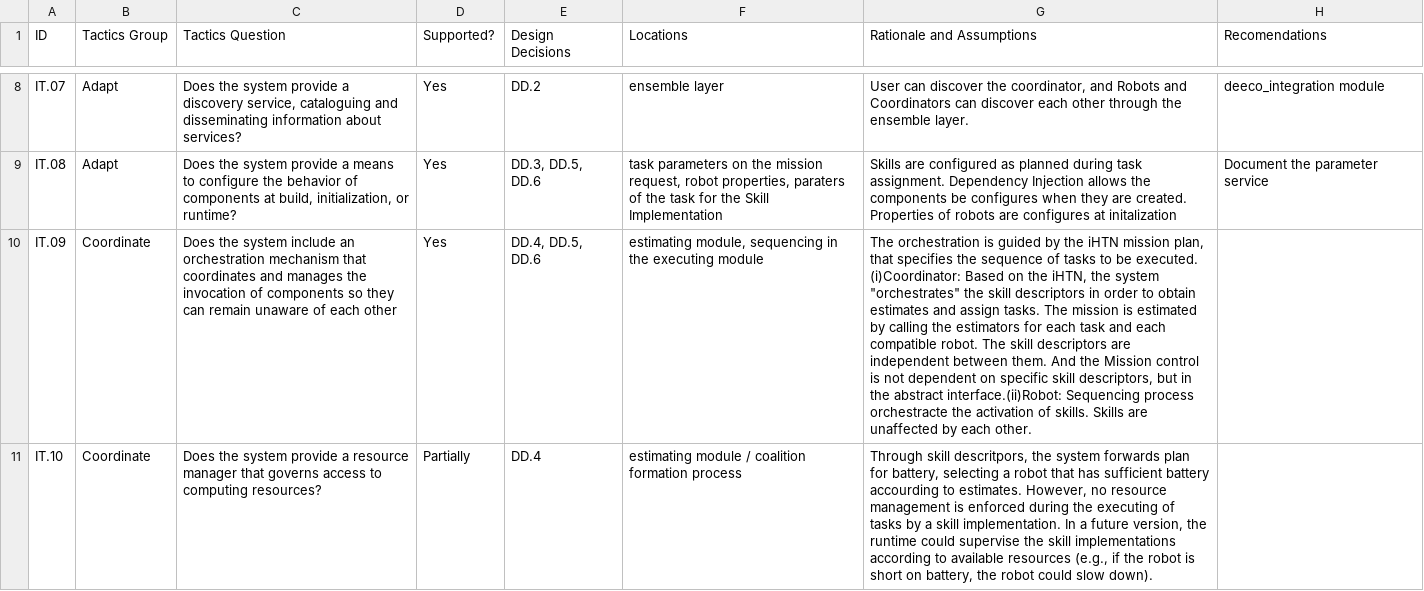
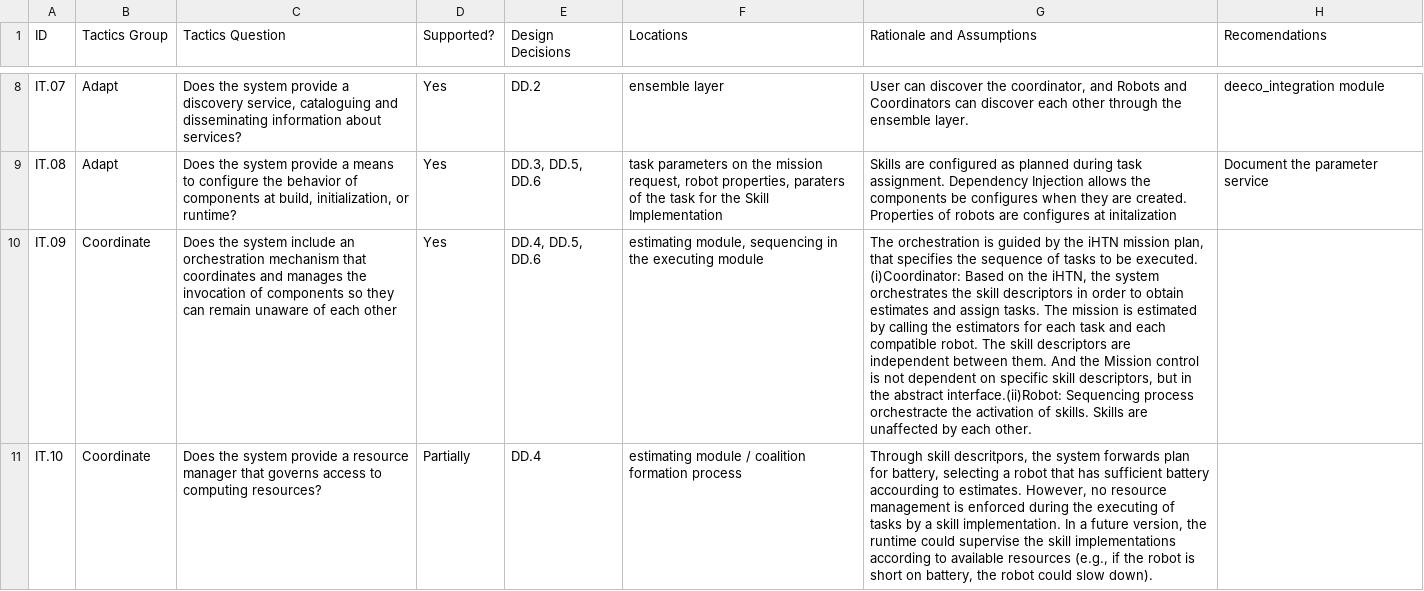
Before and after one commit to lesunb/jss-2022-replication-package, a CSV file: architecture_inspection/integrability/tactic-based.csv, drawn as a sheet; only a part is shown, gaps mark what is left out; the diff names each change by its address in the sheet, - before the commit and + after, or states it on an @@ line.

Commit message:
fix illegal quoting

```diff
--- a/architecture_inspection/integrability/tactic-based.csv
+++ b/architecture_inspection/integrability/tactic-based.csv
-G10 (Rationale and Assumptions): …the system "orchestrates" the skill…
+G10 (Rationale and Assumptions): …the system orchestrates the skill…
```
